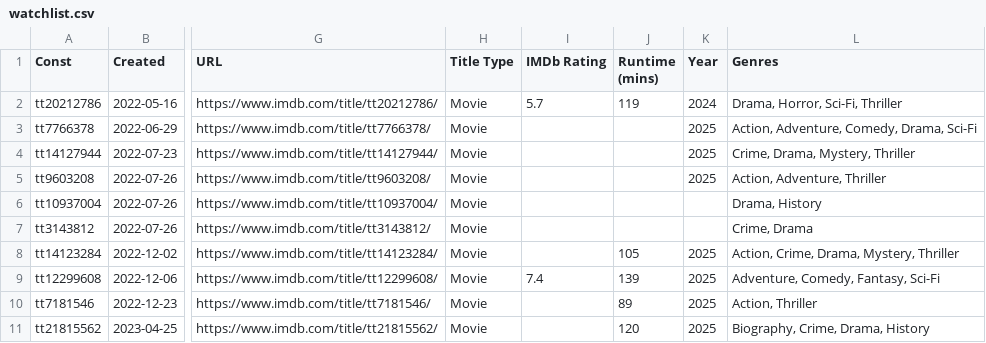
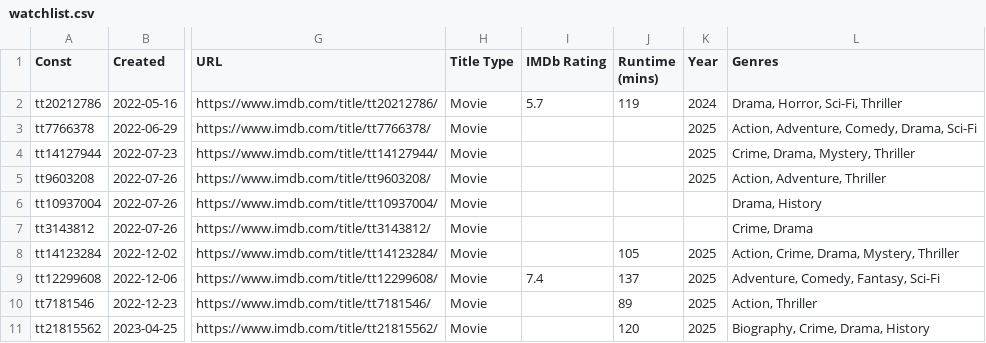
Before and after one commit to josh/imdb-data, a CSV file: watchlist.csv, drawn as a sheet; only a part is shown, gaps mark what is left out; the diff covers the shown part only; the diff names each change by its address in the sheet, - before the commit and + after, or states it on an @@ line.

```diff
--- a/watchlist.csv
+++ b/watchlist.csv
-J9 (Runtime (mins)): 139
+J9 (Runtime (mins)): 137
```
Also changed, not shown: 1 removed row and 7 edited cells elsewhere in this file.
